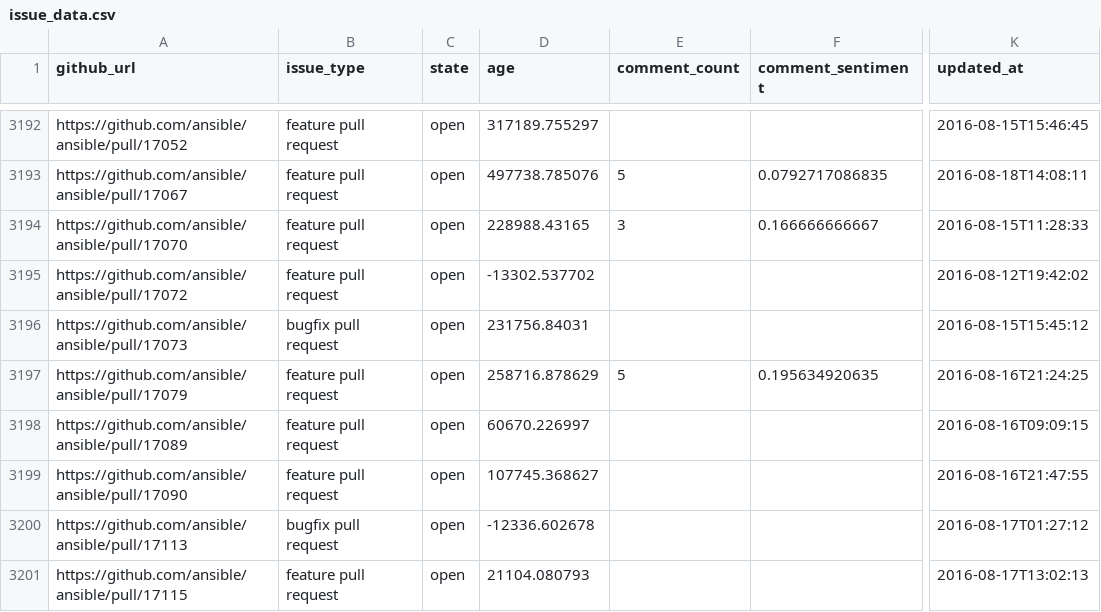
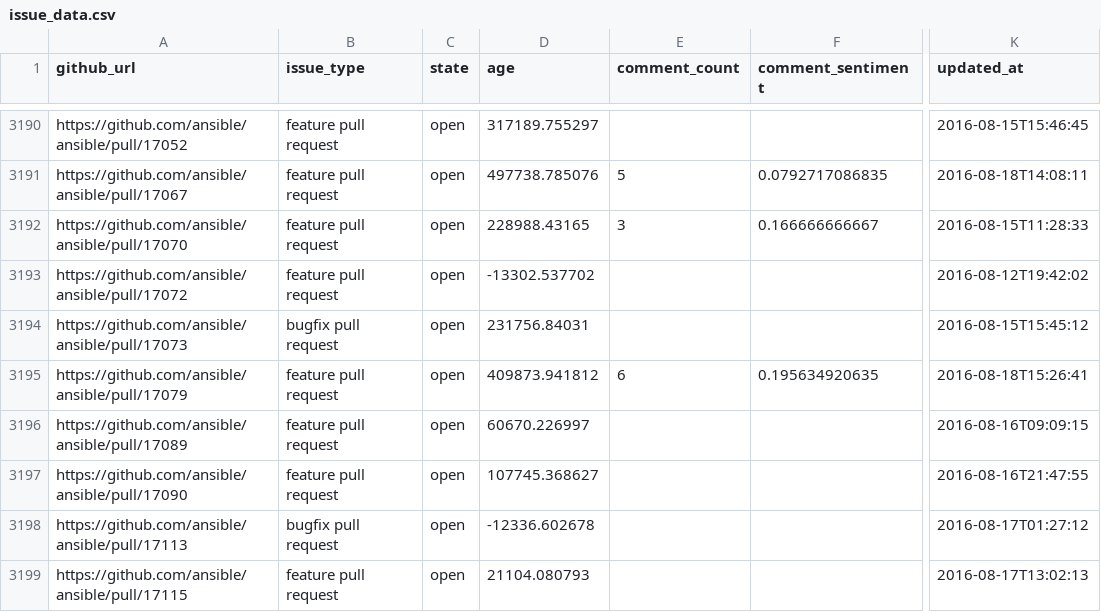
Before and after one commit to jctanner/jctanner.github.io, a CSV file: ansible/open/issue_data.csv, drawn as a sheet; only a part is shown, gaps mark what is left out; addresses are those after the commit; the diff covers the shown part only; the diff names each change by its address in the sheet, - before the commit and + after, or states it on an @@ line.

Commit message:
new data

```diff
--- a/ansible/open/issue_data.csv
+++ b/ansible/open/issue_data.csv
-D3195 (age): 258716.878629
+D3195 (age): 409873.941812
-E3195 (comment_count): 5
+E3195 (comment_count): 6
-K3195 (updated_at): 2016-08-16T21:24:25
+K3195 (updated_at): 2016-08-18T15:26:41
```
Also changed, not shown: 2 removed rows and 20 edited cells elsewhere in this file, ansible/stats/repostats.csv, 18 other files.
